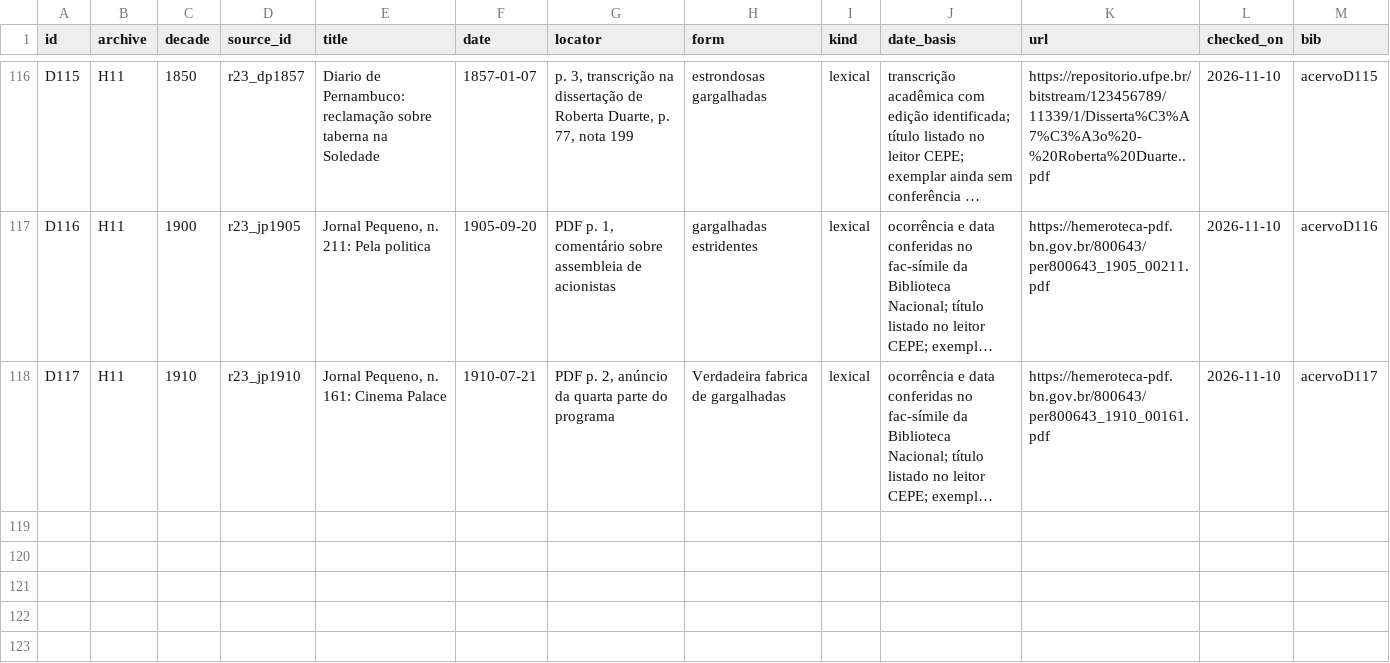
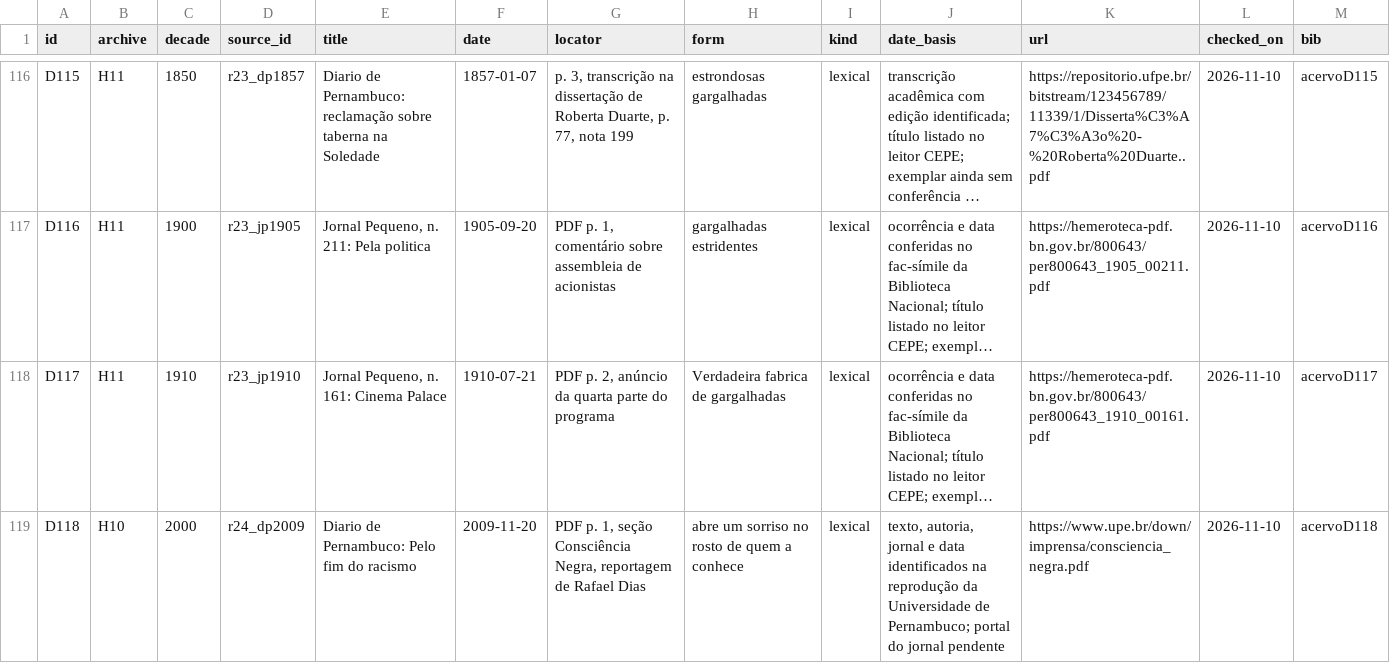
Before and after one commit to murilloed/historia-riso-escrito-portugues, a CSV file: data/archive_decade_references.csv, drawn as a sheet; only a part is shown, gaps mark what is left out; long unchanged cells end in …; the diff names each change by its address in the sheet, - before the commit and + after, or states it on an @@ line.

Commit message:
Verify 2009 Diario de Pernambuco occurrence and document search routes

```diff
--- a/data/archive_decade_references.csv
+++ b/data/archive_decade_references.csv
+row 119: D118 | H10 | 2000 | r24_dp2009 | Diario de Pernambuco: Pelo fim do racismo | 2009-11-20 | PDF p. 1, seção Consciência Negra, reportagem de Rafael Dias | abre um sorriso no rosto de quem a conhece | lexical | texto, autoria, jornal e data identificados na reprodução da Universidade de Pernambuco; portal do jornal pendente | https://www.upe.br/down/imprensa/consciencia_negra.pdf | 2026-11-10 | acervoD118
```
Also changed, not shown: data/archive_decade_matrix.csv, data/archive_profiles.csv, 22 other files.
